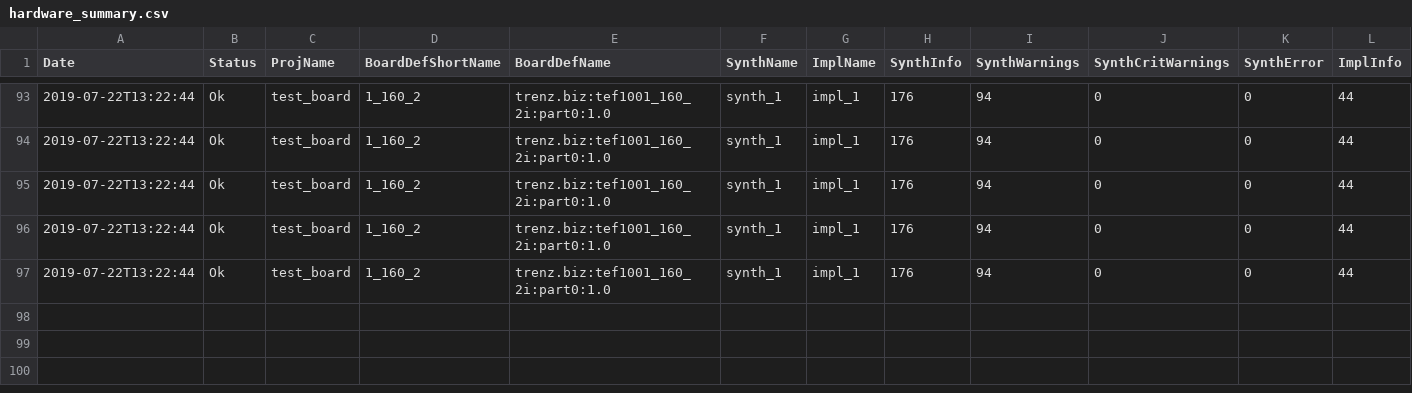
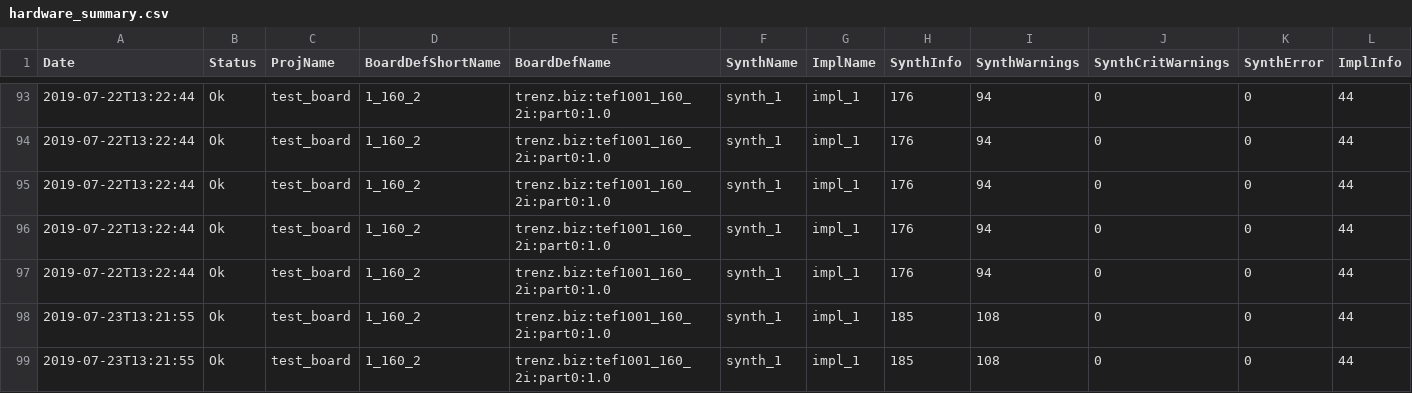
Before and after one commit to rsarwar87/TEF1001_refdesign, a CSV file: prebuilt/hardware/hardware_summary.csv, drawn as a sheet; only a part is shown, gaps mark what is left out; rows hold the shown columns only; the diff names each change by its address in the sheet, - before the commit and + after, or states it on an @@ line.

```diff
--- a/prebuilt/hardware/hardware_summary.csv
+++ b/prebuilt/hardware/hardware_summary.csv
+row 98: 2019-07-23T13:21:55 | Ok | test_board | 1_160_2 | trenz.biz:tef1001_160_2i:part0:1.0 | synth_1 | impl_1 | 185 | 108 | 0 | 0 | 44
+row 99: 2019-07-23T13:21:55 | Ok | test_board | 1_160_2 | trenz.biz:tef1001_160_2i:part0:1.0 | synth_1 | impl_1 | 185 | 108 | 0 | 0 | 44
```
Also changed, not shown: prebuilt/hardware/1_160_2/reports/test_board_io_report.csv, 12 other files.
